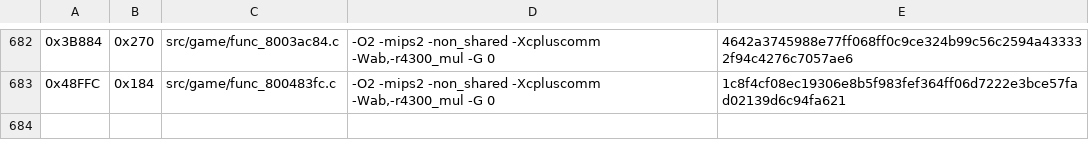
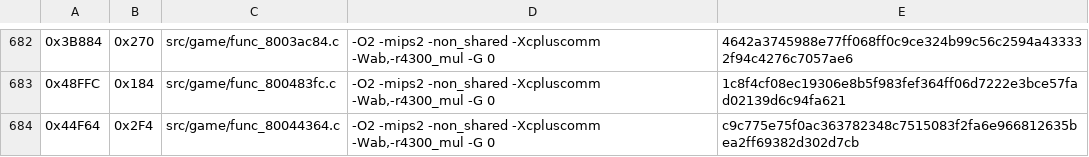
Before and after one commit to TheGh0stShip/Nagano-Winter-Olympics-98-N64, a TSV file: config/us/matching_ido_units.tsv, drawn as a sheet; only a part is shown, gaps mark what is left out.

Commit message:
Match func_80044364

```diff
--- a/config/us/matching_ido_units.tsv
+++ b/config/us/matching_ido_units.tsv
@@ -683 +683,2 @@
 0x48FFC	0x184	src/game/func_800483fc.c	-O2 -mips2 -non_shared -Xcpluscomm -Wab,-r4300_mul -G 0	1c8f4cf08ec19306e8b5f983fef364ff06d7222e3bce57fad02139d6c94fa621
+0x44F64	0x2F4	src/game/func_80044364.c	-O2 -mips2 -non_shared -Xcpluscomm -Wab,-r4300_mul -G 0	c9c775e75f0ac363782348c7515083f2fa6e966812635bea2ff69382d302d7cb
```
Also changed, not shown: 4 other files.
